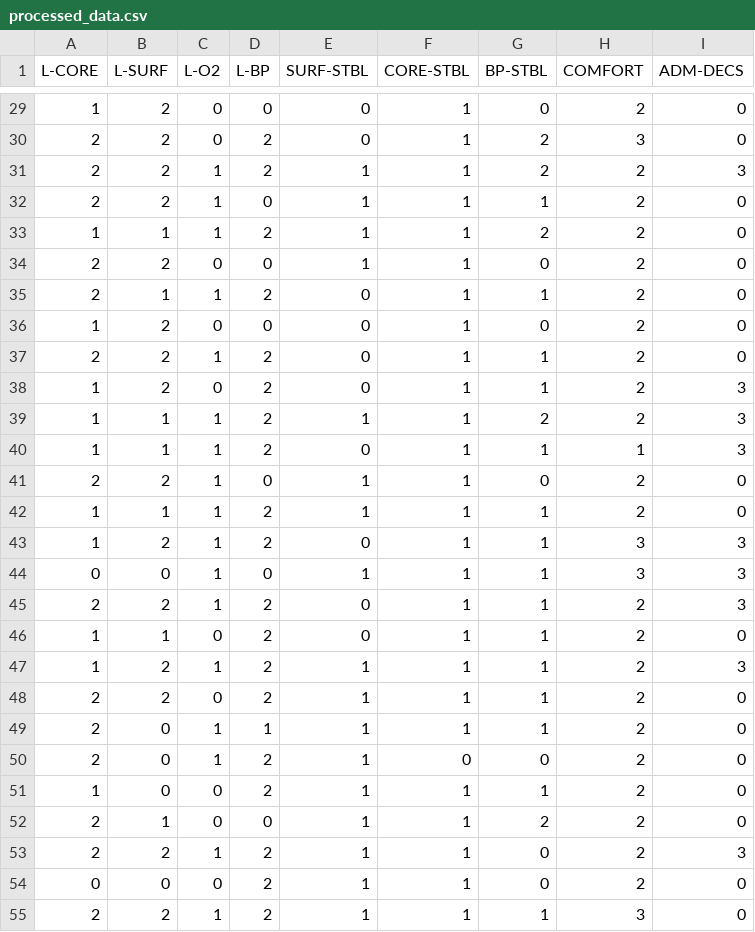
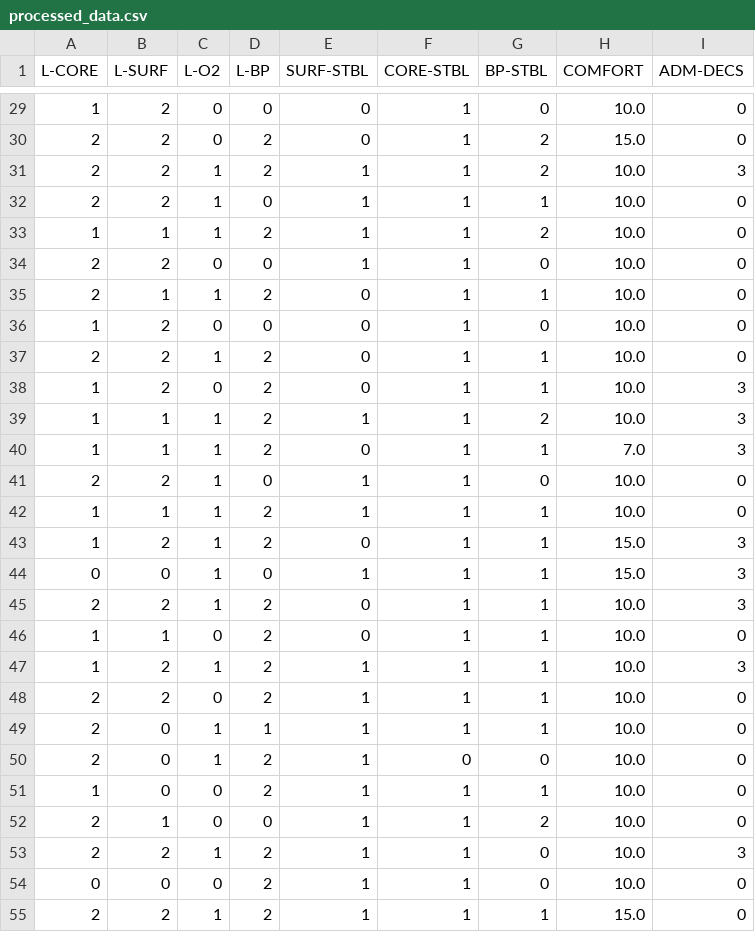
Before and after one commit to obogeanu2712/project_ai, a CSV file: processed_data.csv, drawn as a sheet; only a part is shown, gaps mark what is left out; the diff covers the shown part only.

```diff
--- a/processed_data.csv
+++ b/processed_data.csv
@@ -29,27 +29,27 @@ L-CORE,L-SURF,L-O2,L-BP,SURF-STBL,CORE-STBL,BP-STBL,COMFORT,ADM-DECS
-1,2,0,0,0,1,0,2,0
-2,2,0,2,0,1,2,3,0
-2,2,1,2,1,1,2,2,3
-2,2,1,0,1,1,1,2,0
-1,1,1,2,1,1,2,2,0
-2,2,0,0,1,1,0,2,0
-2,1,1,2,0,1,1,2,0
-1,2,0,0,0,1,0,2,0
-2,2,1,2,0,1,1,2,0
-1,2,0,2,0,1,1,2,3
-1,1,1,2,1,1,2,2,3
-1,1,1,2,0,1,1,1,3
-2,2,1,0,1,1,0,2,0
-1,1,1,2,1,1,1,2,0
-1,2,1,2,0,1,1,3,3
-0,0,1,0,1,1,1,3,3
-2,2,1,2,0,1,1,2,3
-1,1,0,2,0,1,1,2,0
-1,2,1,2,1,1,1,2,3
-2,2,0,2,1,1,1,2,0
-2,0,1,1,1,1,1,2,0
-2,0,1,2,1,0,0,2,0
-1,0,0,2,1,1,1,2,0
-2,1,0,0,1,1,2,2,0
-2,2,1,2,1,1,0,2,3
-0,0,0,2,1,1,0,2,0
-2,2,1,2,1,1,1,3,0
+1,2,0,0,0,1,0,10.0,0
+2,2,0,2,0,1,2,15.0,0
+2,2,1,2,1,1,2,10.0,3
+2,2,1,0,1,1,1,10.0,0
+1,1,1,2,1,1,2,10.0,0
+2,2,0,0,1,1,0,10.0,0
+2,1,1,2,0,1,1,10.0,0
+1,2,0,0,0,1,0,10.0,0
+2,2,1,2,0,1,1,10.0,0
+1,2,0,2,0,1,1,10.0,3
+1,1,1,2,1,1,2,10.0,3
+1,1,1,2,0,1,1,7.0,3
+2,2,1,0,1,1,0,10.0,0
+1,1,1,2,1,1,1,10.0,0
+1,2,1,2,0,1,1,15.0,3
+0,0,1,0,1,1,1,15.0,3
+2,2,1,2,0,1,1,10.0,3
+1,1,0,2,0,1,1,10.0,0
+1,2,1,2,1,1,1,10.0,3
+2,2,0,2,1,1,1,10.0,0
+2,0,1,1,1,1,1,10.0,0
+2,0,1,2,1,0,0,10.0,0
+1,0,0,2,1,1,1,10.0,0
+2,1,0,0,1,1,2,10.0,0
+2,2,1,2,1,1,0,10.0,3
+0,0,0,2,1,1,0,10.0,0
+2,2,1,2,1,1,1,15.0,0
```
Also changed, not shown: 60 edited cells elsewhere in this file, 2 other files.
